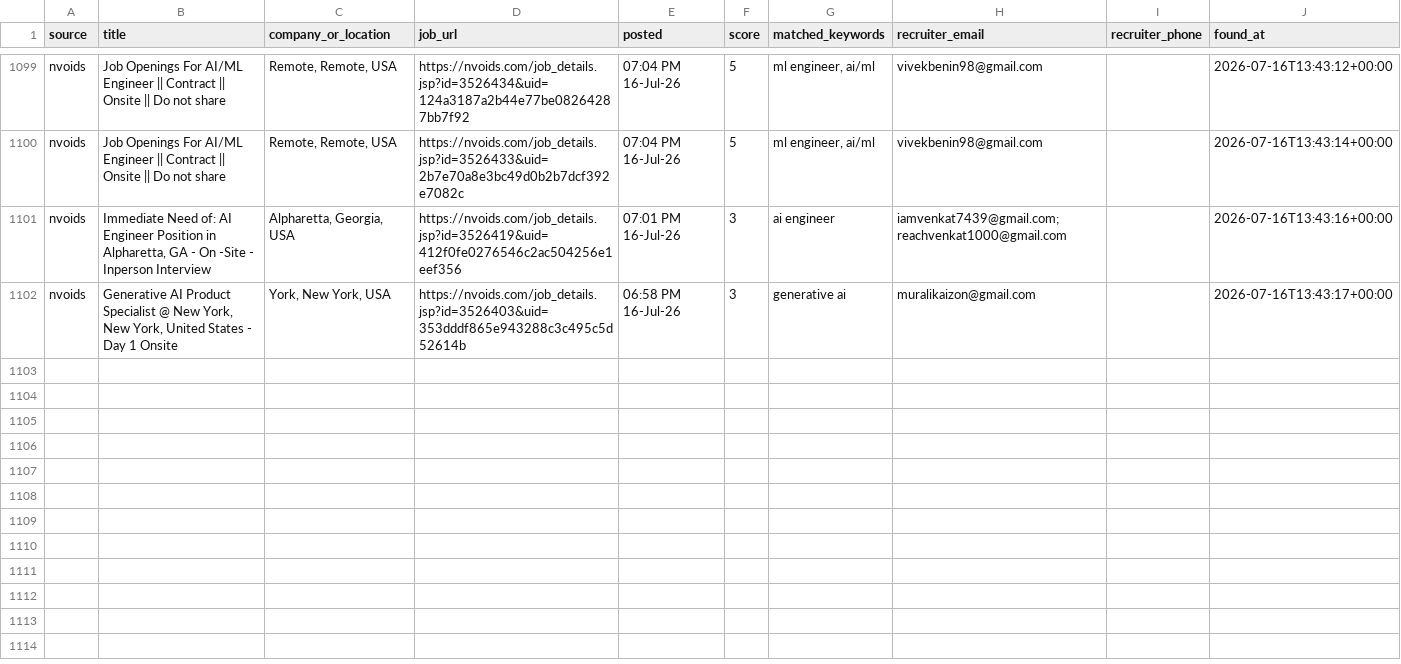
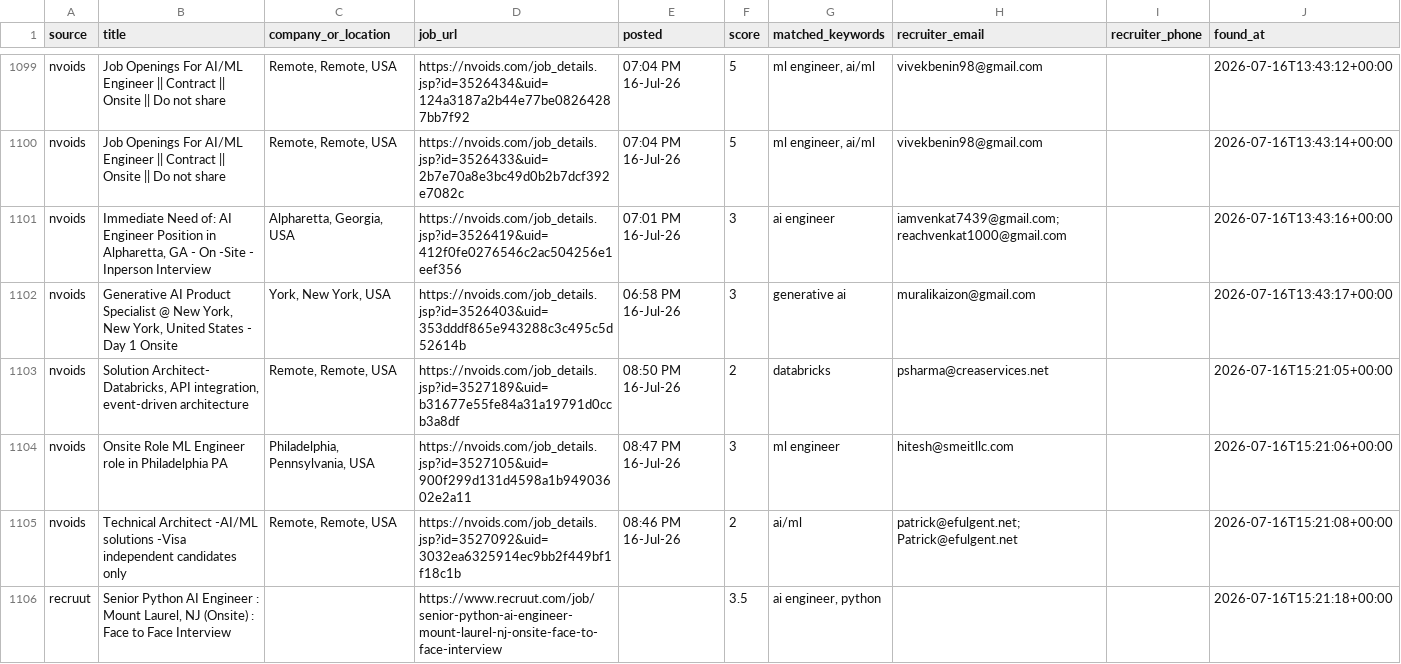
Before and after one commit to niharika2104/contract-job-tracker, a CSV file: data/jobs.csv, drawn as a sheet; only a part is shown, gaps mark what is left out.

```diff
--- a/data/jobs.csv
+++ b/data/jobs.csv
@@ -1102 +1102,5 @@ nvoids,"Immediate Need of: AI Engineer Position in Alpharetta, GA - On -Site - I
 nvoids,"Generative AI Product Specialist @ New York, New York, United States - Day 1 Onsite","York, New York, USA",https://nvoids.com/job_details.jsp?id=3526403&uid=353dddf865e943288c3c495c5d52614b,06:58 PM 16-Jul-26,3,generative ai,muralikaizon@gmail.com,,2026-07-16T13:43:17+00:00
+nvoids,"Solution Architect- Databricks, API integration, event-driven architecture","Remote, Remote, USA",https://nvoids.com/job_details.jsp?id=3527189&uid=b31677e55fe84a31a19791d0ccb3a8df,08:50 PM 16-Jul-26,2,databricks,psharma@creaservices.net,,2026-07-16T15:21:05+00:00
+nvoids,Onsite Role ML Engineer role in Philadelphia PA,"Philadelphia, Pennsylvania, USA",https://nvoids.com/job_details.jsp?id=3527105&uid=900f299d131d4598a1b94903602e2a11,08:47 PM 16-Jul-26,3,ml engineer,hitesh@smeitllc.com,,2026-07-16T15:21:06+00:00
+nvoids,Technical Architect -AI/ML solutions -Visa independent candidates only,"Remote, Remote, USA",https://nvoids.com/job_details.jsp?id=3527092&uid=3032ea6325914ec9bb2f449bf1f18c1b,08:46 PM 16-Jul-26,2,ai/ml,patrick@efulgent.net; Patrick@efulgent.net,,2026-07-16T15:21:08+00:00
+recruut,"Senior Python AI Engineer : Mount Laurel, NJ (Onsite) : Face to Face Interview",,https://www.recruut.com/job/senior-python-ai-engineer-mount-laurel-nj-onsite-face-to-face-interview,,3.5,"ai engineer, python",,,2026-07-16T15:21:18+00:00
```
Also changed, not shown: 1 other file.
